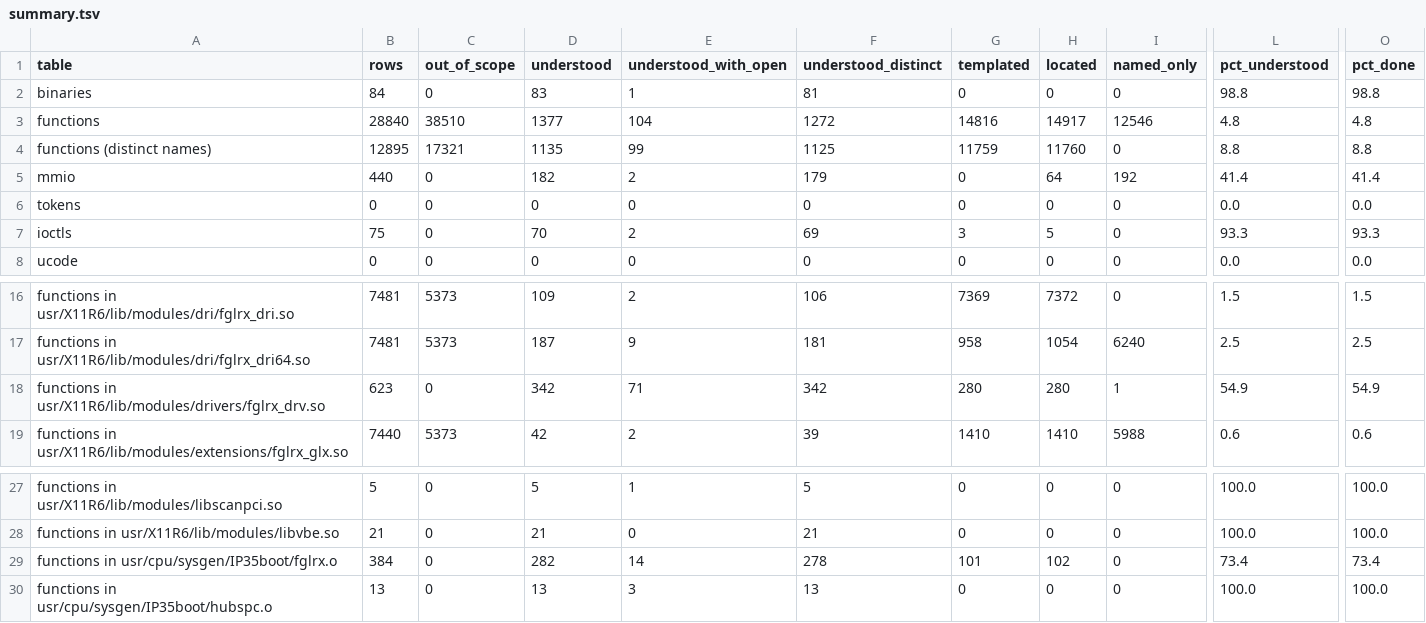
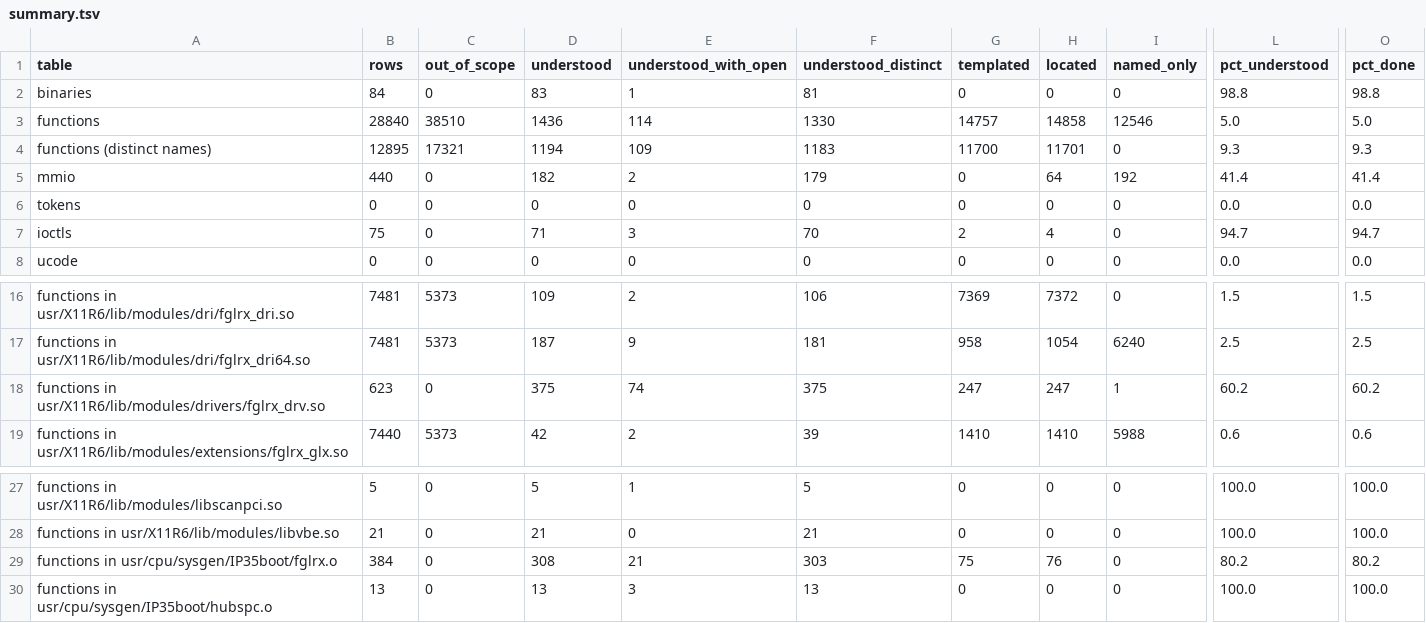
Before and after one commit to jamesbraid/voyager, a TSV file: docs/inventory/summary.tsv, drawn as a sheet; only a part is shown, gaps mark what is left out; the diff names each change by its address in the sheet, - before the commit and + after, or states it on an @@ line.

```diff
--- a/docs/inventory/summary.tsv
+++ b/docs/inventory/summary.tsv
-D3 (understood): 1377
+D3 (understood): 1436
-E3 (understood_with_open): 104
+E3 (understood_with_open): 114
-F3 (understood_distinct): 1272
+F3 (understood_distinct): 1330
-G3 (templated): 14816
+G3 (templated): 14757
-H3 (located): 14917
+H3 (located): 14858
-L3 (pct_understood): 4.8
+L3 (pct_understood): 5.0
-O3 (pct_done): 4.8
+O3 (pct_done): 5.0
-D4 (understood): 1135
+D4 (understood): 1194
-E4 (understood_with_open): 99
+E4 (understood_with_open): 109
-F4 (understood_distinct): 1125
+F4 (understood_distinct): 1183
-G4 (templated): 11759
+G4 (templated): 11700
-H4 (located): 11760
+H4 (located): 11701
-L4 (pct_understood): 8.8
+L4 (pct_understood): 9.3
-O4 (pct_done): 8.8
+O4 (pct_done): 9.3
-D7 (understood): 70
+D7 (understood): 71
-E7 (understood_with_open): 2
+E7 (understood_with_open): 3
-F7 (understood_distinct): 69
+F7 (understood_distinct): 70
-G7 (templated): 3
+G7 (templated): 2
-H7 (located): 5
+H7 (located): 4
-L7 (pct_understood): 93.3
+L7 (pct_understood): 94.7
-O7 (pct_done): 93.3
+O7 (pct_done): 94.7
-D18 (understood): 342
+D18 (understood): 375
-E18 (understood_with_open): 71
+E18 (understood_with_open): 74
-F18 (understood_distinct): 342
+F18 (understood_distinct): 375
-G18 (templated): 280
+G18 (templated): 247
-H18 (located): 280
+H18 (located): 247
-L18 (pct_understood): 54.9
+L18 (pct_understood): 60.2
-O18 (pct_done): 54.9
+O18 (pct_done): 60.2
-D29 (understood): 282
+D29 (understood): 308
-E29 (understood_with_open): 14
+E29 (understood_with_open): 21
-F29 (understood_distinct): 278
+F29 (understood_distinct): 303
-G29 (templated): 101
+G29 (templated): 75
-H29 (located): 102
+H29 (located): 76
-L29 (pct_understood): 73.4
+L29 (pct_understood): 80.2
-O29 (pct_done): 73.4
+O29 (pct_done): 80.2
```
Also changed, not shown: docs/inventory/ioctls.tsv, 2 other files.
